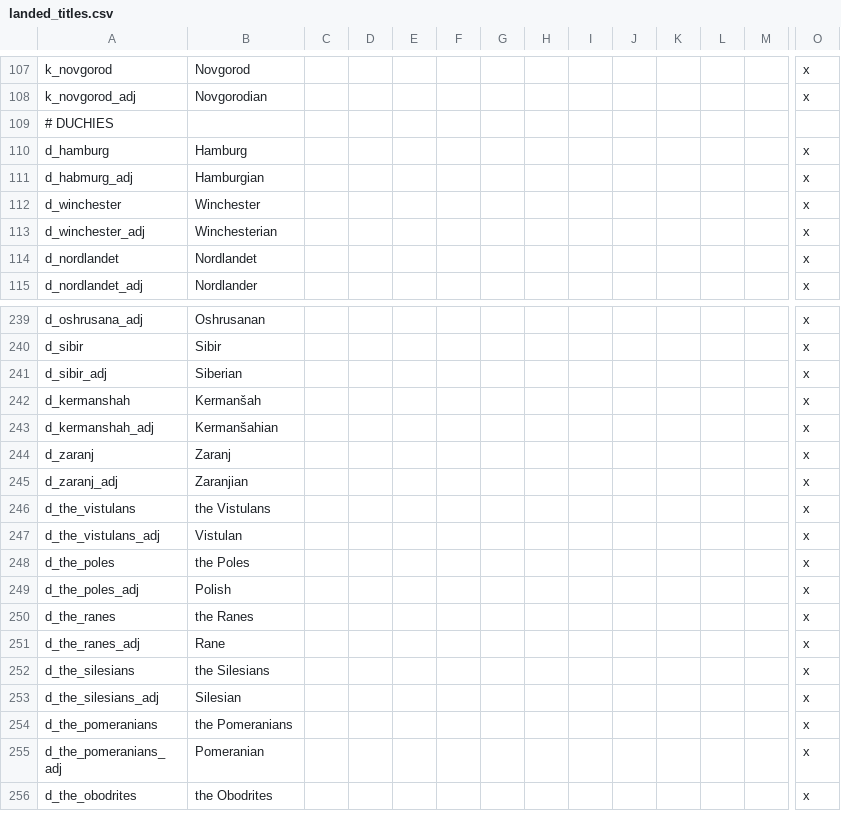
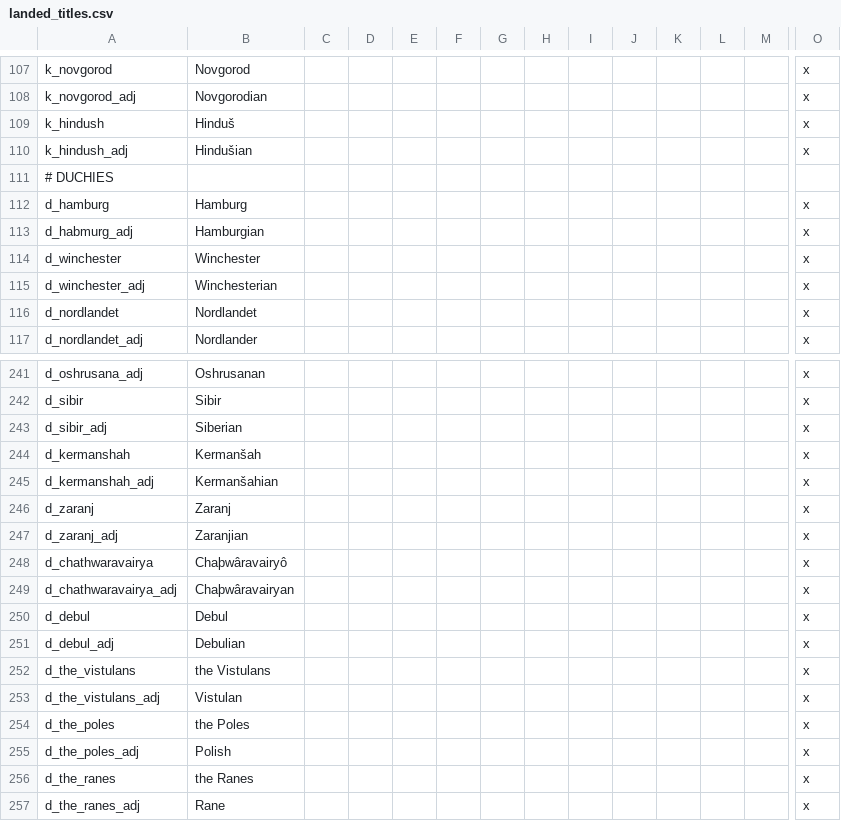
Before and after one commit to darkgamma/erebos-mod, a CSV file: localisation/landed_titles.csv, drawn as a sheet; only a part is shown, gaps mark what is left out; the shorter side is filled out with more unchanged rows; rows hold the shown columns only; the diff names each change by its address in the sheet, - before the commit and + after, or states it on an @@ line.

```diff
--- a/localisation/landed_titles.csv
+++ b/localisation/landed_titles.csv
+row 109: k_hindush | Hinduš |  |  |  |  |  |  |  |  |  |  |  | x
+row 110: k_hindush_adj | Hindušian |  |  |  |  |  |  |  |  |  |  |  | x
+row 248: d_chathwaravairya | Chaþwâravairyô |  |  |  |  |  |  |  |  |  |  |  | x
+row 249: d_chathwaravairya_adj | Chaþwâravairyan |  |  |  |  |  |  |  |  |  |  |  | x
+row 250: d_debul | Debul |  |  |  |  |  |  |  |  |  |  |  | x
+row 251: d_debul_adj | Debulian |  |  |  |  |  |  |  |  |  |  |  | x
```
